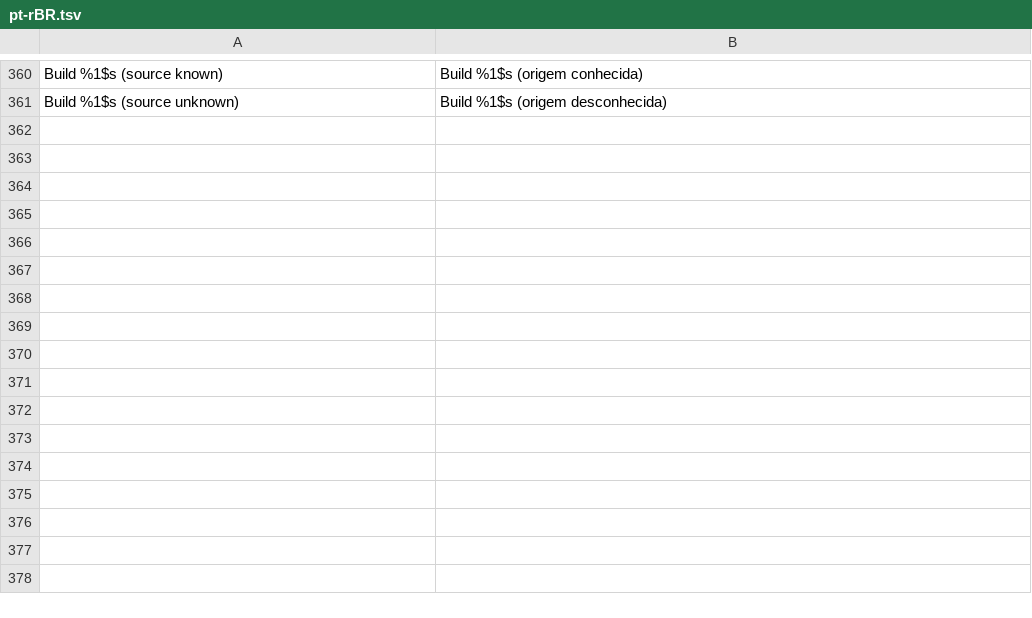
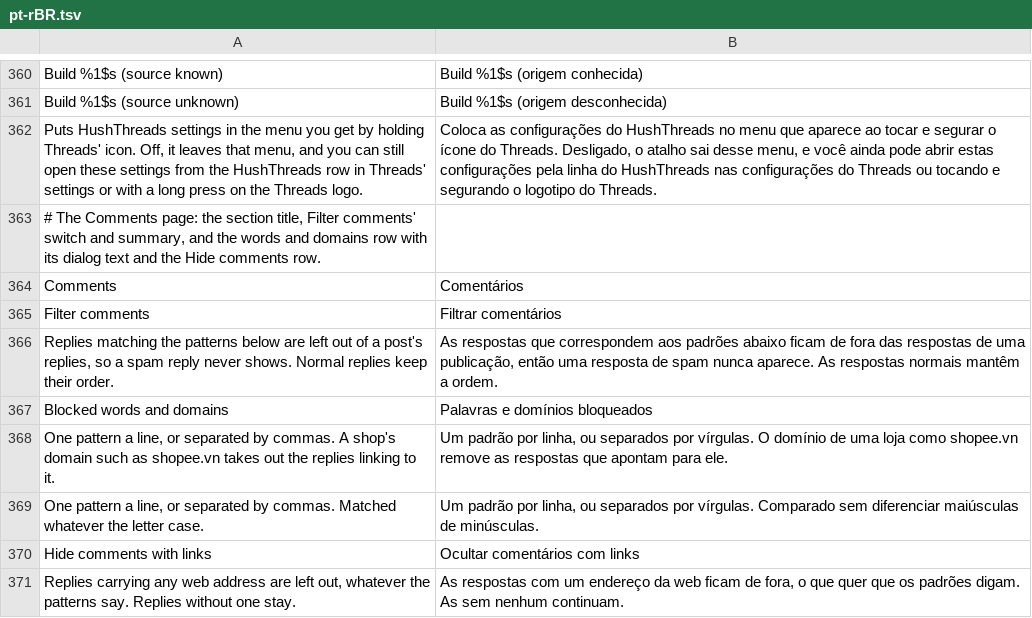
Before and after one commit to SysAdminDoc/HushThreads, a TSV file: extensions/shared/library/src/main/l10n/pt-rBR.tsv, drawn as a sheet; only a part is shown, gaps mark what is left out; the diff names each change by its address in the sheet, - before the commit and + after, or states it on an @@ line.

```diff
--- a/extensions/shared/library/src/main/l10n/pt-rBR.tsv
+++ b/extensions/shared/library/src/main/l10n/pt-rBR.tsv
+row 362: Puts HushThreads settings in the menu you get by holding Threads' icon. Off, it leaves that menu, and you can still open these settings from the HushThreads row in Threads' settings or with a long press on the Threads logo. | Coloca as configurações do HushThreads no menu que aparece ao tocar e segurar o ícone do Threads. Desligado, o atalho sai desse menu, e você ainda pode abrir estas configurações pela linha do HushThreads nas configurações do Threads ou tocando e segurando o logotipo do Threads.
+row 363: # The Comments page: the section title, Filter comments' switch and summary, and the words and domains row with its dialog text and the Hide comments row.
+row 364: Comments | Comentários
+row 365: Filter comments | Filtrar comentários
+row 366: Replies matching the patterns below are left out of a post's replies, so a spam reply never shows. Normal replies keep their order. | As respostas que correspondem aos padrões abaixo ficam de fora das respostas de uma publicação, então uma resposta de spam nunca aparece. As respostas normais mantêm a ordem.
+row 367: Blocked words and domains | Palavras e domínios bloqueados
+row 368: One pattern a line, or separated by commas. A shop's domain such as shopee.vn takes out the replies linking to it. | Um padrão por linha, ou separados por vírgulas. O domínio de uma loja como shopee.vn remove as respostas que apontam para ele.
+row 369: One pattern a line, or separated by commas. Matched whatever the letter case. | Um padrão por linha, ou separados por vírgulas. Comparado sem diferenciar maiúsculas de minúsculas.
+row 370: Hide comments with links | Ocultar comentários com links
+row 371: Replies carrying any web address are left out, whatever the patterns say. Replies without one stay. | As respostas com um endereço da web ficam de fora, o que quer que os padrões digam. As sem nenhum continuam.
```
Also changed, not shown: extensions/shared/library/src/main/l10n/de.tsv, extensions/shared/library/src/main/l10n/es.tsv, 29 other files.
